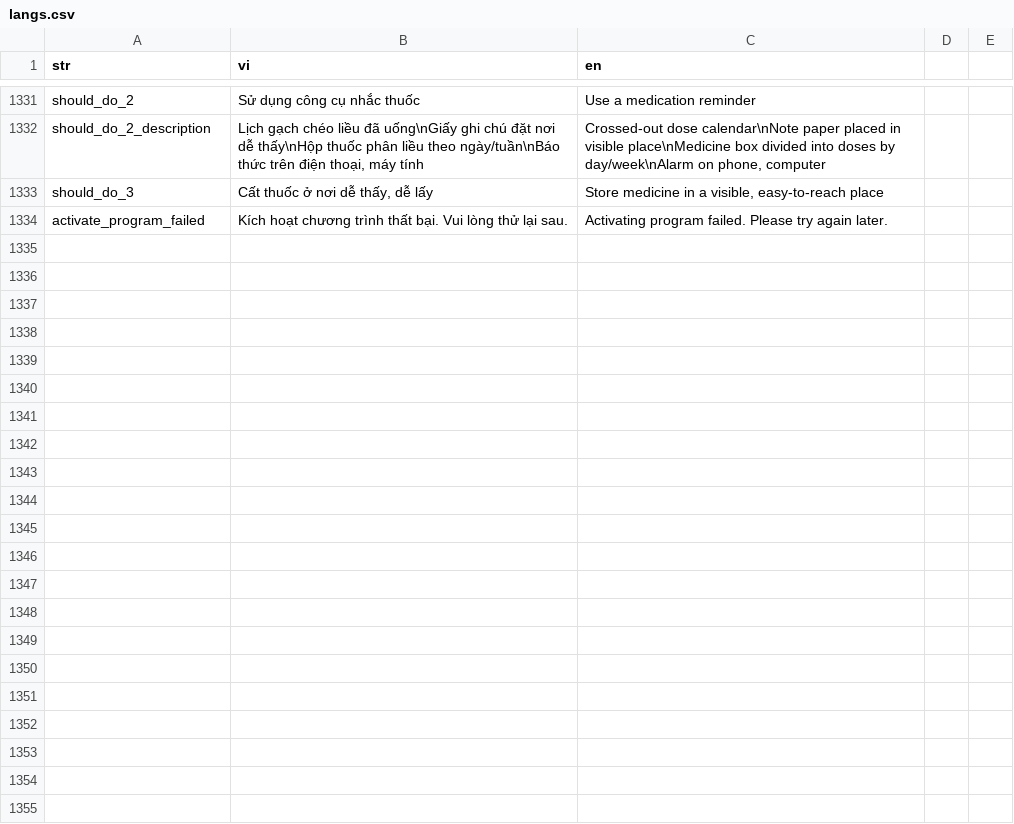
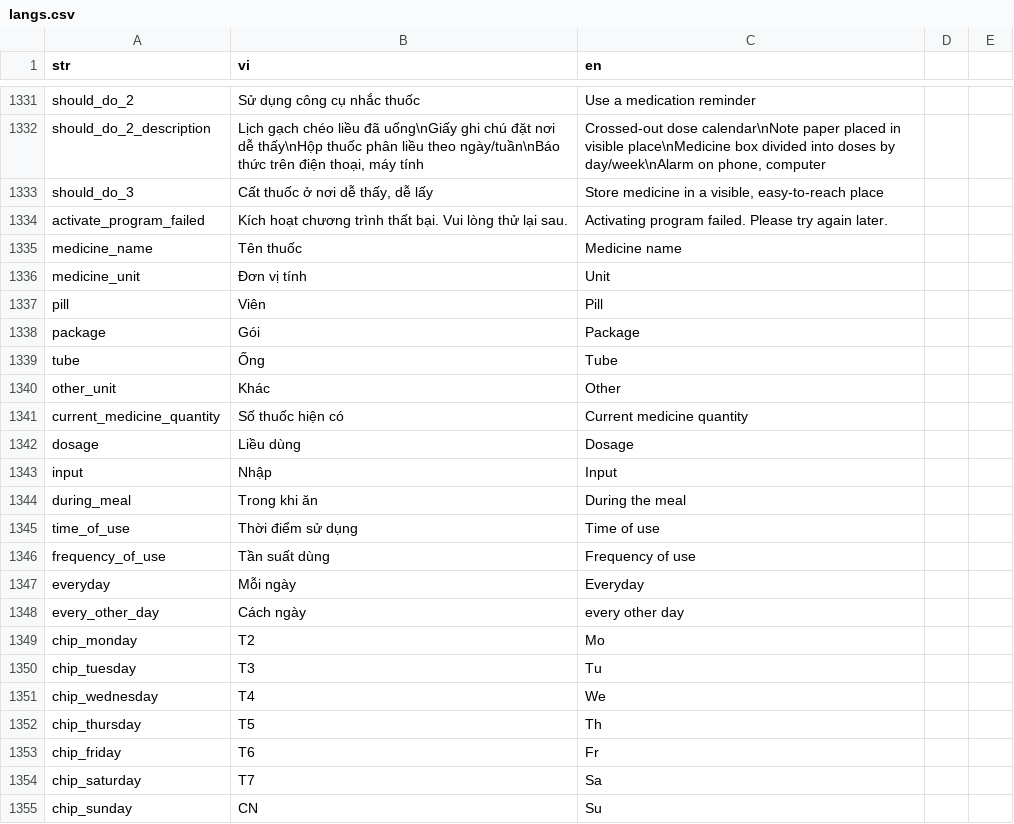
Before and after one commit to diab-machine-2/diab-flutter-mobile, a CSV file: lib/res/translations/langs.csv, drawn as a sheet; only a part is shown, gaps mark what is left out; the diff names each change by its address in the sheet, - before the commit and + after, or states it on an @@ line.

Commit message:
feature: init Add Prescription screen, and the Add Dosage bottom sheet

```diff
--- a/lib/res/translations/langs.csv
+++ b/lib/res/translations/langs.csv
+row 1335: medicine_name | Tên thuốc | Medicine name
+row 1336: medicine_unit | Đơn vị tính | Unit
+row 1337: pill | Viên | Pill
+row 1338: package | Gói | Package
+row 1339: tube | Ống | Tube
+row 1340: other_unit | Khác | Other
+row 1341: current_medicine_quantity | Số thuốc hiện có | Current medicine quantity
+row 1342: dosage | Liều dùng | Dosage
+row 1343: input | Nhập | Input
+row 1344: during_meal | Trong khi ăn | During the meal
+row 1345: time_of_use | Thời điểm sử dụng | Time of use
+row 1346: frequency_of_use | Tần suất dùng | Frequency of use
+row 1347: everyday | Mỗi ngày | Everyday
+row 1348: every_other_day | Cách ngày | every other day
+row 1349: chip_monday | T2 | Mo
+row 1350: chip_tuesday | T3 | Tu
+row 1351: chip_wednesday | T4 | We
+row 1352: chip_thursday | T5 | Th
+row 1353: chip_friday | T6 | Fr
+row 1354: chip_saturday | T7 | Sa
+row 1355: chip_sunday | CN | Su
```
Also changed, not shown: 10 other files.
